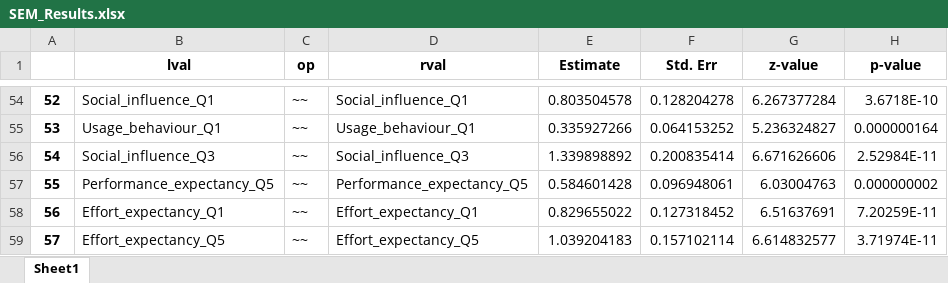
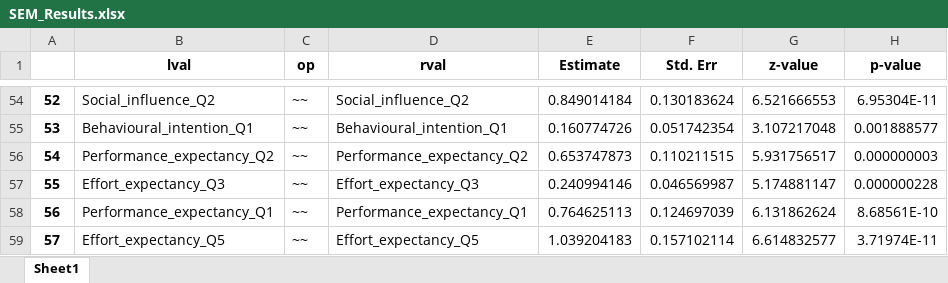
Before and after one commit to htvinh/survey_analysis, an Excel workbook: output/SEM_Results.xlsx, sheet Sheet1, drawn as a sheet; only a part is shown, gaps mark what is left out; values as stored, in another font and other column widths than the file's, no borders; the diff covers the shown part only; the diff names each change by its address in the sheet, - before the commit and + after, or states it on an @@ line.

```diff
--- a/output/SEM_Results.xlsx (sheet Sheet1)
+++ b/output/SEM_Results.xlsx (sheet Sheet1)
-B54 (lval): Social_influence_Q1
+B54 (lval): Social_influence_Q2
-D54 (rval): Social_influence_Q1
+D54 (rval): Social_influence_Q2
-E54 (Estimate): 0.803504578
+E54 (Estimate): 0.849014184
-F54 (Std. Err): 0.128204278
+F54 (Std. Err): 0.130183624
-G54 (z-value): 6.267377284
+G54 (z-value): 6.521666553
-H54 (p-value): 3.6718E-10
+H54 (p-value): 6.95304E-11
-B55 (lval): Usage_behaviour_Q1
+B55 (lval): Behavioural_intention_Q1
-D55 (rval): Usage_behaviour_Q1
+D55 (rval): Behavioural_intention_Q1
-E55 (Estimate): 0.335927266
+E55 (Estimate): 0.160774726
-F55 (Std. Err): 0.064153252
+F55 (Std. Err): 0.051742354
-G55 (z-value): 5.236324827
+G55 (z-value): 3.107217048
-H55 (p-value): 0.000000164
+H55 (p-value): 0.001888577
-B56 (lval): Social_influence_Q3
+B56 (lval): Performance_expectancy_Q2
-D56 (rval): Social_influence_Q3
+D56 (rval): Performance_expectancy_Q2
-E56 (Estimate): 1.339898892
+E56 (Estimate): 0.653747873
-F56 (Std. Err): 0.200835414
+F56 (Std. Err): 0.110211515
-G56 (z-value): 6.671626606
+G56 (z-value): 5.931756517
-H56 (p-value): 2.52984E-11
+H56 (p-value): 0.000000003
-B57 (lval): Performance_expectancy_Q5
+B57 (lval): Effort_expectancy_Q3
-D57 (rval): Performance_expectancy_Q5
+D57 (rval): Effort_expectancy_Q3
-E57 (Estimate): 0.584601428
+E57 (Estimate): 0.240994146
-F57 (Std. Err): 0.096948061
+F57 (Std. Err): 0.046569987
-G57 (z-value): 6.03004763
+G57 (z-value): 5.174881147
-H57 (p-value): 0.000000002
+H57 (p-value): 0.000000228
-B58 (lval): Effort_expectancy_Q1
+B58 (lval): Performance_expectancy_Q1
-D58 (rval): Effort_expectancy_Q1
+D58 (rval): Performance_expectancy_Q1
-E58 (Estimate): 0.829655022
+E58 (Estimate): 0.764625113
-F58 (Std. Err): 0.127318452
+F58 (Std. Err): 0.124697039
-G58 (z-value): 6.51637691
+G58 (z-value): 6.131862624
-H58 (p-value): 7.20259E-11
+H58 (p-value): 8.68561E-10
```
Also changed, not shown: 127 edited cells elsewhere in this sheet, output/Correlation_Table.xlsx, output/Demographic_Stats.xlsx, 13 other files.
